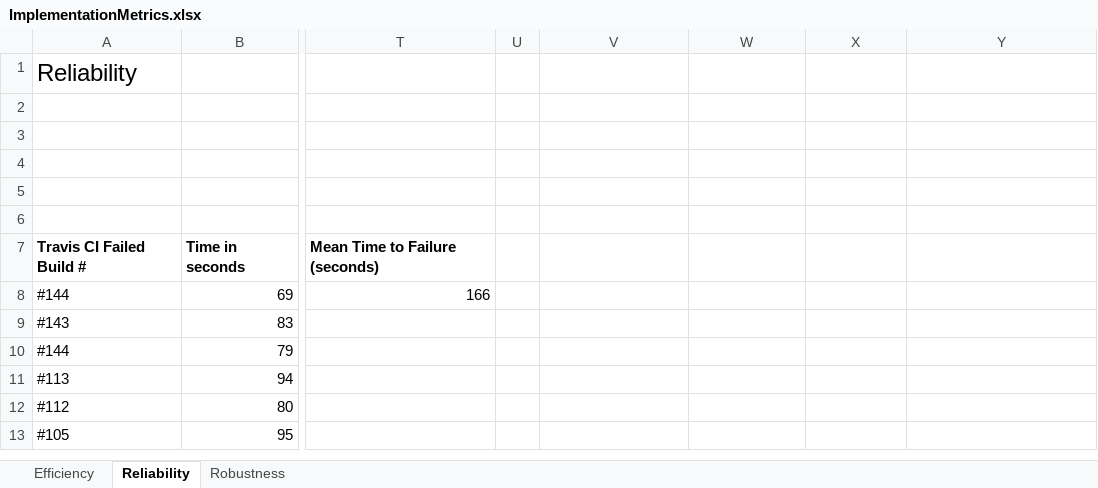
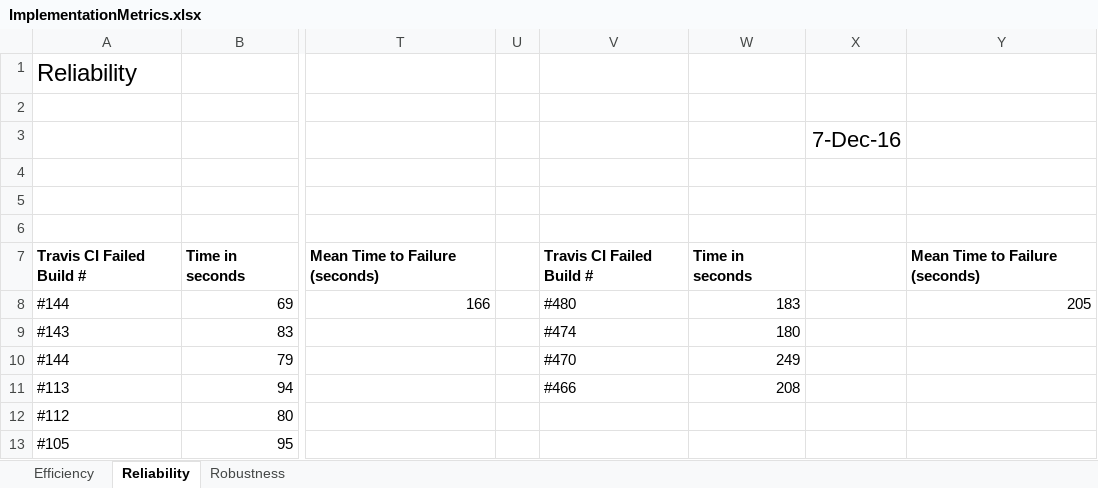
Before and after one commit to CS506/fall2016-group2, an Excel workbook: documents/Implementation/ImplementationMetrics.xlsx, sheet Reliability, drawn as a sheet; only a part is shown, gaps mark what is left out; values as stored, in another font and other column widths than the file's, no borders; the diff names each change by its address in the sheet, - before the commit and + after, or states it on an @@ line.

Commit message:
updated relability metric

```diff
--- a/documents/Implementation/ImplementationMetrics.xlsx (sheet Reliability)
+++ b/documents/Implementation/ImplementationMetrics.xlsx (sheet Reliability)
-X3: (empty)
+X3: 7-Dec-16
-V7: (empty)
+V7: Travis CI Failed Build #
-W7: (empty)
+W7: Time in seconds
-Y7: (empty)
+Y7: Mean Time to Failure (seconds)
-V8: (empty)
+V8: #480
-W8: (empty)
+W8: 183
-Y8: (empty)
+Y8: 205
-V9: (empty)
+V9: #474
-W9: (empty)
+W9: 180
-V10: (empty)
+V10: #470
-W10: (empty)
+W10: 249
-V11: (empty)
+V11: #466
-W11: (empty)
+W11: 208
```
